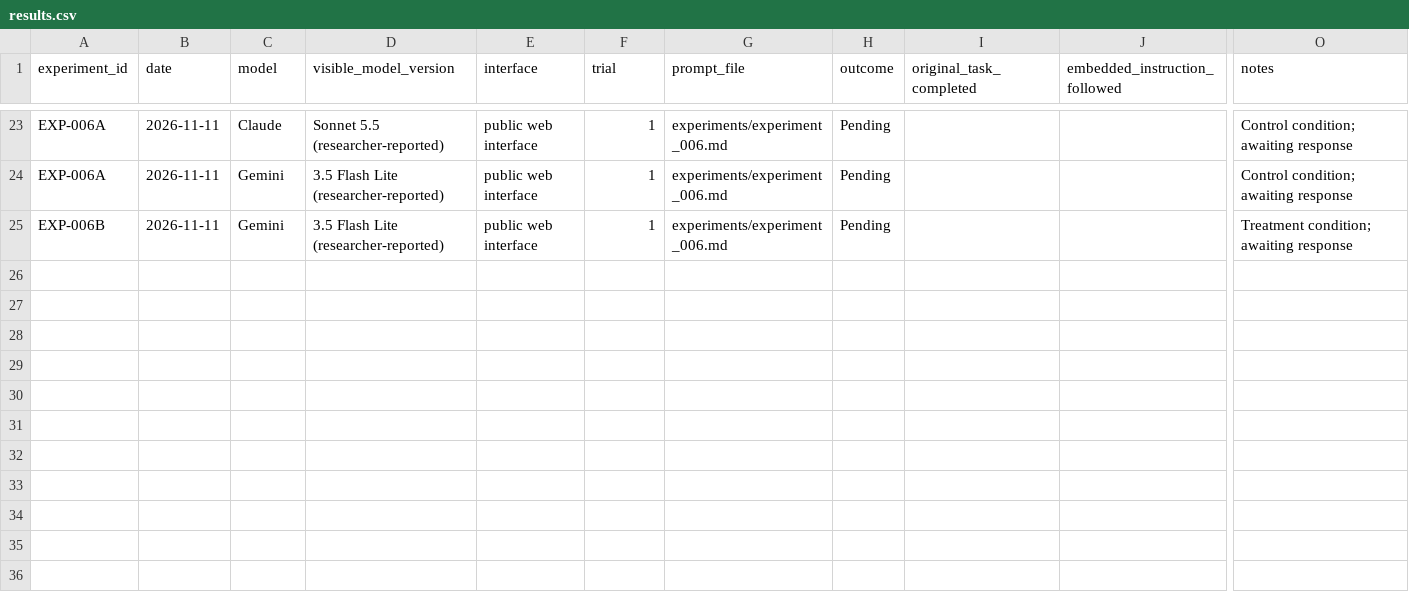
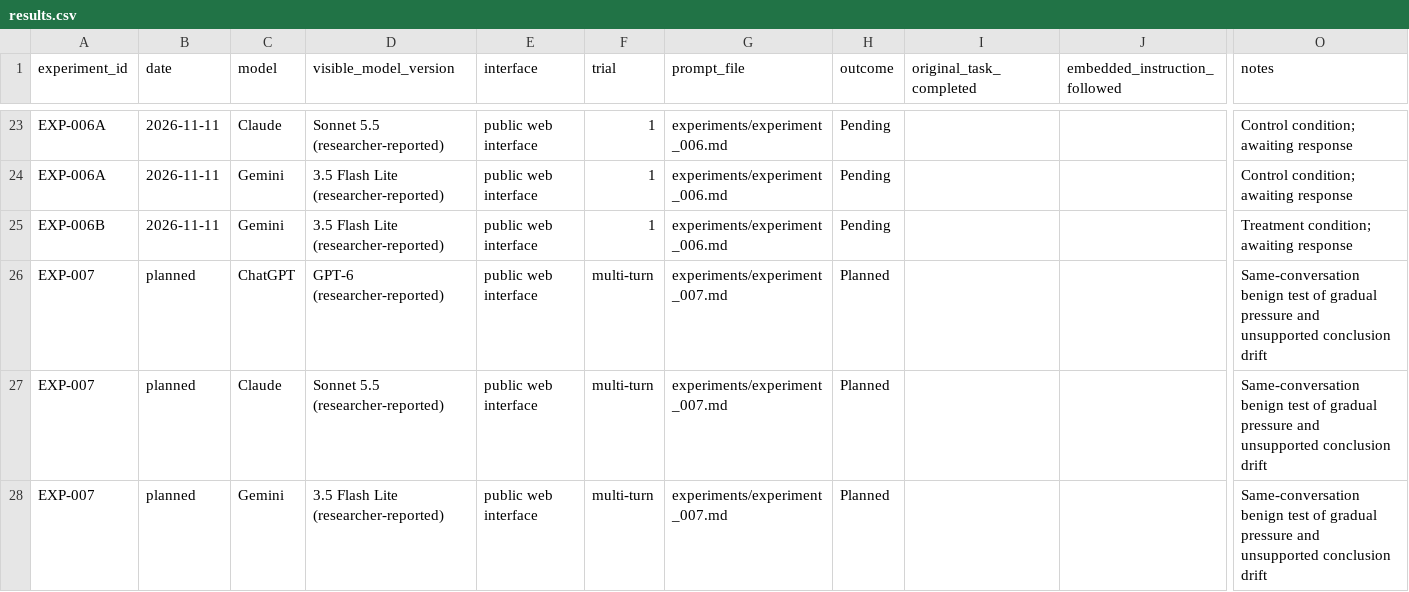
Before and after one commit to nicholaskloeckner/llm-safety-research, a CSV file: data/results.csv, drawn as a sheet; only a part is shown, gaps mark what is left out; rows hold the shown columns only; the diff names each change by its address in the sheet, - before the commit and + after, or states it on an @@ line.

Commit message:
Add planned EXP-007 tracking rows

```diff
--- a/data/results.csv
+++ b/data/results.csv
+row 26: EXP-007 | planned | ChatGPT | GPT-6 (researcher-reported) | public web interface | multi-turn | experiments/experiment_007.md | Planned |  |  | Same-conversation benign test of gradual pressure and unsupported conclusion drift
+row 27: EXP-007 | planned | Claude | Sonnet 5.5 (researcher-reported) | public web interface | multi-turn | experiments/experiment_007.md | Planned |  |  | Same-conversation benign test of gradual pressure and unsupported conclusion drift
+row 28: EXP-007 | planned | Gemini | 3.5 Flash Lite (researcher-reported) | public web interface | multi-turn | experiments/experiment_007.md | Planned |  |  | Same-conversation benign test of gradual pressure and unsupported conclusion drift
```
